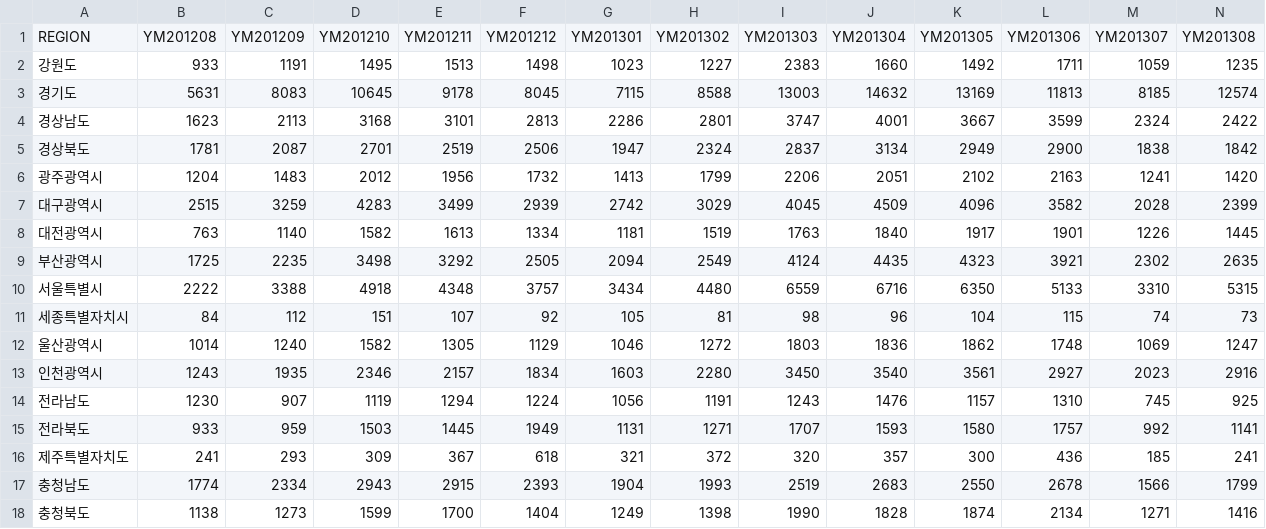
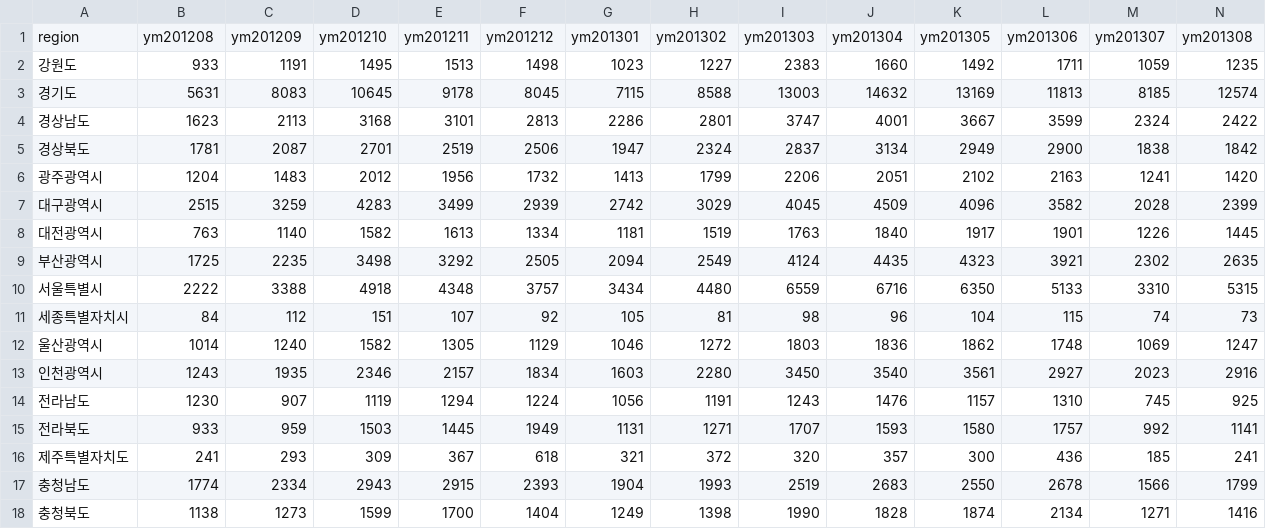
Before and after one commit to TTGGPP/hello_world, a CSV file: team_project/sub-data-file/region_deal_count_month.csv, drawn as a sheet; only a part is shown; removed rows and columns are numbered as before the commit, all else as after; rows hold the shown columns only; the diff names each change by its address in the sheet, - before the commit and + after, or states it on an @@ line.

Commit message:
# update csv files, db_to_memory.ipynb
년도별 지역별 전체 매매건수 : region_deal_count.csv
월별 지역별 전체 매매건수 : region_deal_count_month.csv
년도별 지역별 사이즈별 매매건수 : region_size_deal_count.csv
월별 지역별 사이즈별 매매건수 : region_size_deal_count_month.csv

년도별 지역별 평균 평당 가격 : region_avg_price_per_pyung.csv
월별 지역별 평균 평당 가격 : region_avg_price_per_pyung_month.csv
년도별 지역별 사이즈별 평균 평당 가격 : region_size_avg_price_per_pyung.csv
월별 지역별 사이즈별 평균 평당 가격 : region_size_avg_price_per_pyung_month.csv

```diff
--- a/team_project/sub-data-file/region_deal_count_month.csv
+++ b/team_project/sub-data-file/region_deal_count_month.csv
-row 1: REGION | YM201208 | YM201209 | YM201210 | YM201211 | YM201212 | YM201301 | YM201302 | YM201303 | YM201304 | YM201305 | YM201306 | YM201307 | YM201308
+row 1: region | ym201208 | ym201209 | ym201210 | ym201211 | ym201212 | ym201301 | ym201302 | ym201303 | ym201304 | ym201305 | ym201306 | ym201307 | ym201308
```
Also changed, not shown: 4 other files.
